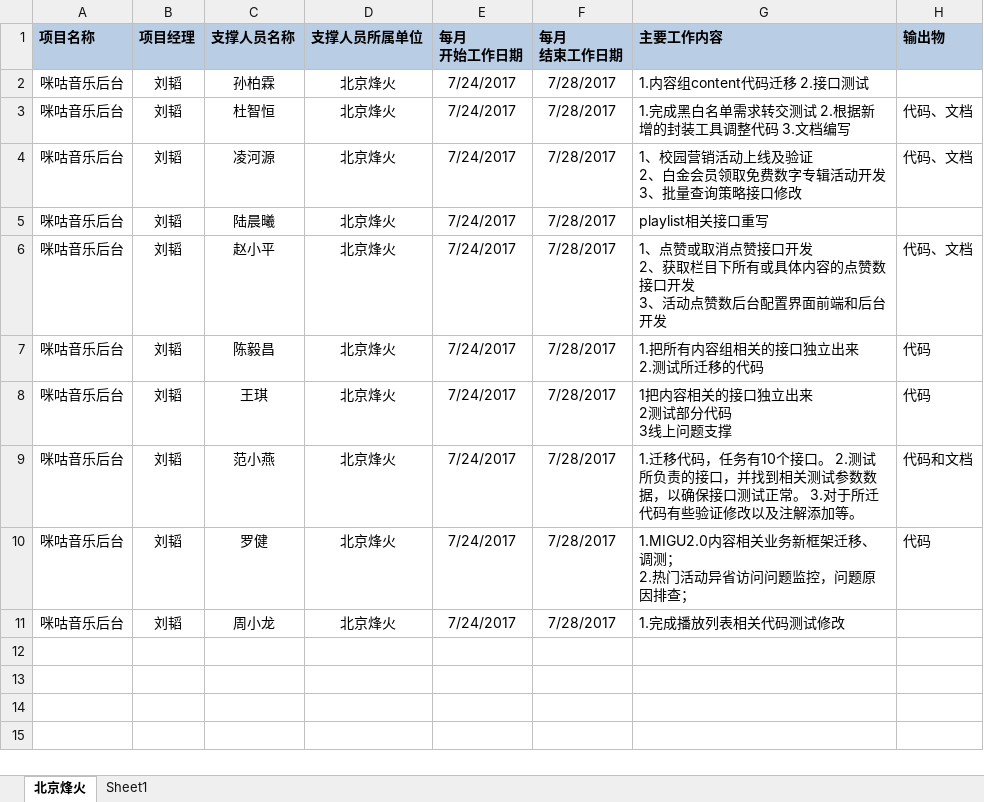
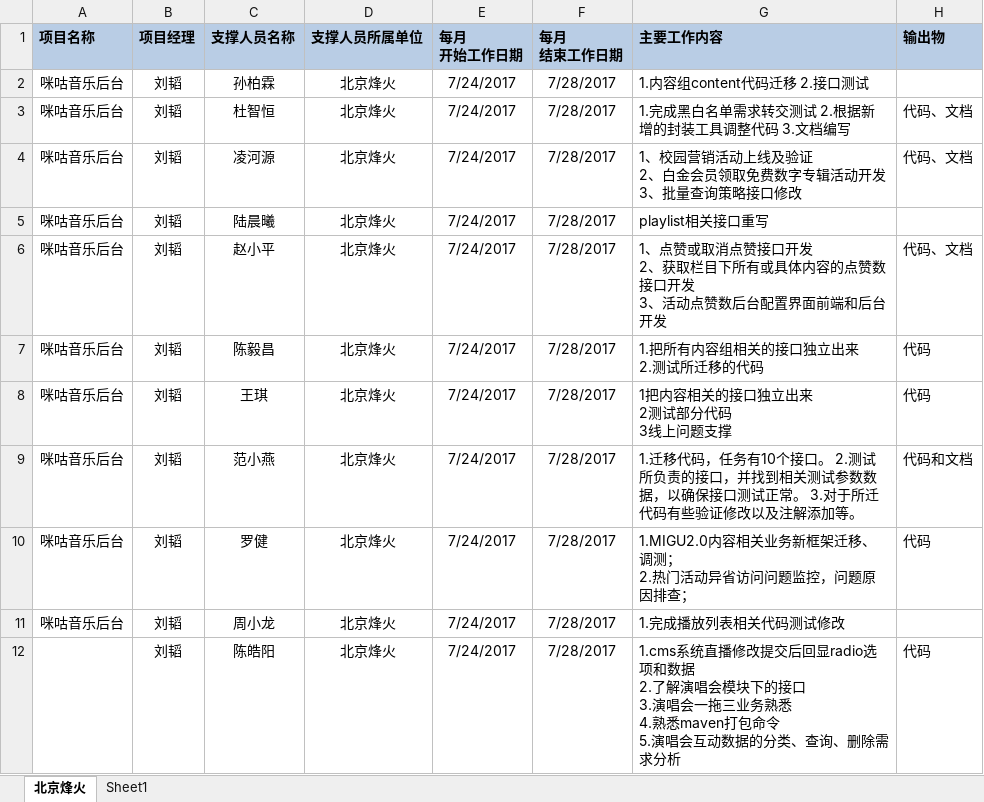
Before and after one commit to just-forking/weekReport, an Excel workbook: 20170728周报/技术支撑服务人员周报日报-20170728.xlsx, sheet 北京烽火, drawn as a sheet; values as stored, in another font and other column widths than the file's, no borders; charts and pictures not drawn; ↵ is a line break in a cell; the diff names each change by its address in the sheet, - before the commit and + after, or states it on an @@ line.

```diff
--- a/20170728周报/技术支撑服务人员周报日报-20170728.xlsx (sheet 北京烽火)
+++ b/20170728周报/技术支撑服务人员周报日报-20170728.xlsx (sheet 北京烽火)
+row 12:  | 刘韬 | 陈皓阳 | 北京烽火 | 7/24/2017 | 7/28/2017 | 1.cms系统直播修改提交后回显radio选项和数据 ↵ 2.了解演唱会模块下的接口 ↵ 3.演唱会一拖三业务熟悉 ↵ 4.熟悉maven打包命令 ↵ 5.演唱会互动数据的分类、查询、删除需求分析 | 代码
```
Also changed, not shown: charts or pictures, 20170721周报/技术支撑服务人员周报日报-20170721.xlsx, 20170804周报/技术支撑服务人员周报日报-20170804.xlsx.
